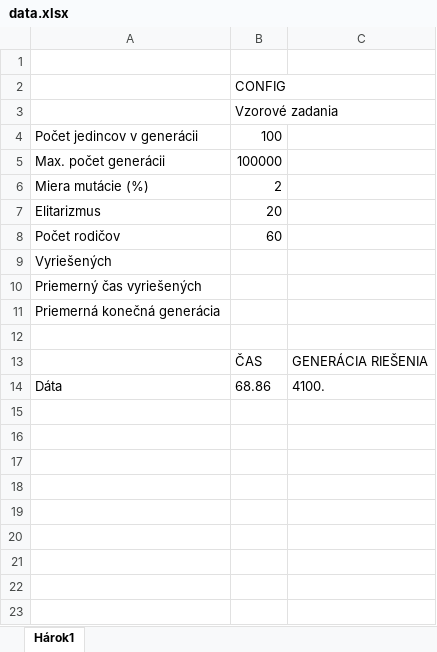
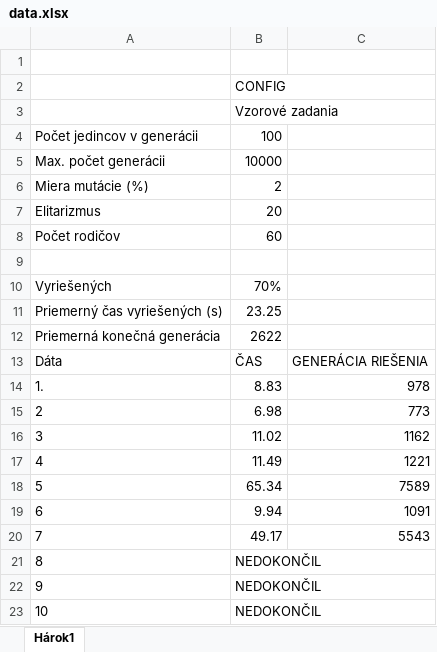
Before and after one commit to Matt1s/UI-3-hladanie-pokladov, an Excel workbook: dokumentácia/assets/data.xlsx, sheet Hárok1, drawn as a sheet; values as stored, in another font and other column widths than the file's, no borders; removed rows and columns are numbered as before the commit, all else as after; the diff names each change by its address in the sheet, - before the commit and + after, or states it on an @@ line.

Commit message:
Runned first tests, working, to be improved

```diff
--- a/dokumentácia/assets/data.xlsx (sheet Hárok1)
+++ b/dokumentácia/assets/data.xlsx (sheet Hárok1)
-B5: 100000
+B5: 10000
-row 9: Vyriešených
-row 10: Priemerný čas vyriešených
-row 11: Priemerná konečná generácia
+row 10: Vyriešených | 70%
+row 11: Priemerný čas vyriešených (s) | 23.25
+row 12: Priemerná konečná generácia | 2622
-A13: (empty)
+A13: Dáta
-row 14: Dáta | 68.86 | 4100.
+row 14: 1. | 8.83 | 978
+row 15: 2 | 6.98 | 773
+row 16: 3 | 11.02 | 1162
+row 17: 4 | 11.49 | 1221
+row 18: 5 | 65.34 | 7589
+row 19: 6 | 9.94 | 1091
+row 20: 7 | 49.17 | 5543
+row 21: 8 | NEDOKONČIL
+row 22: 9 | NEDOKONČIL
+row 23: 10 | NEDOKONČIL
```
